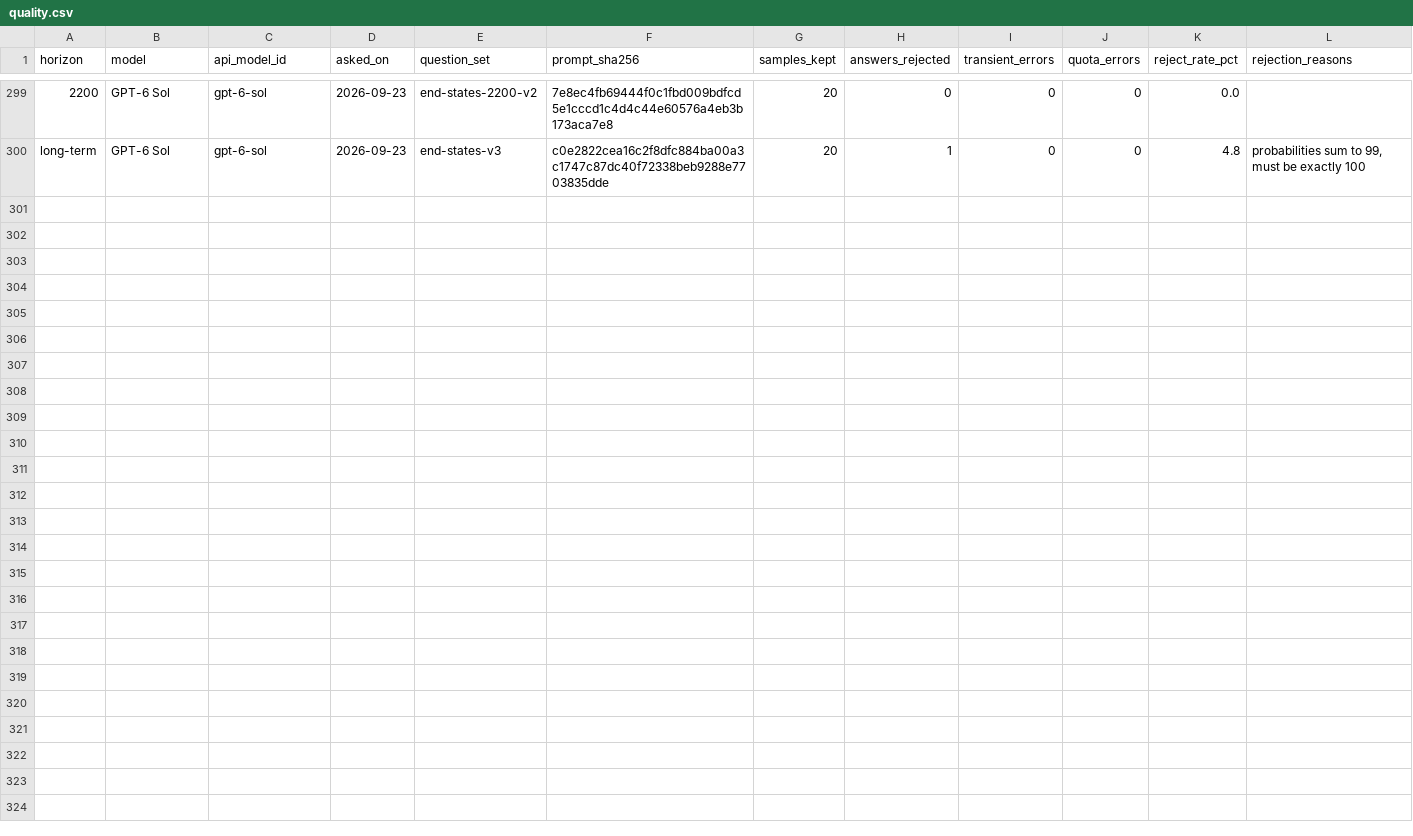
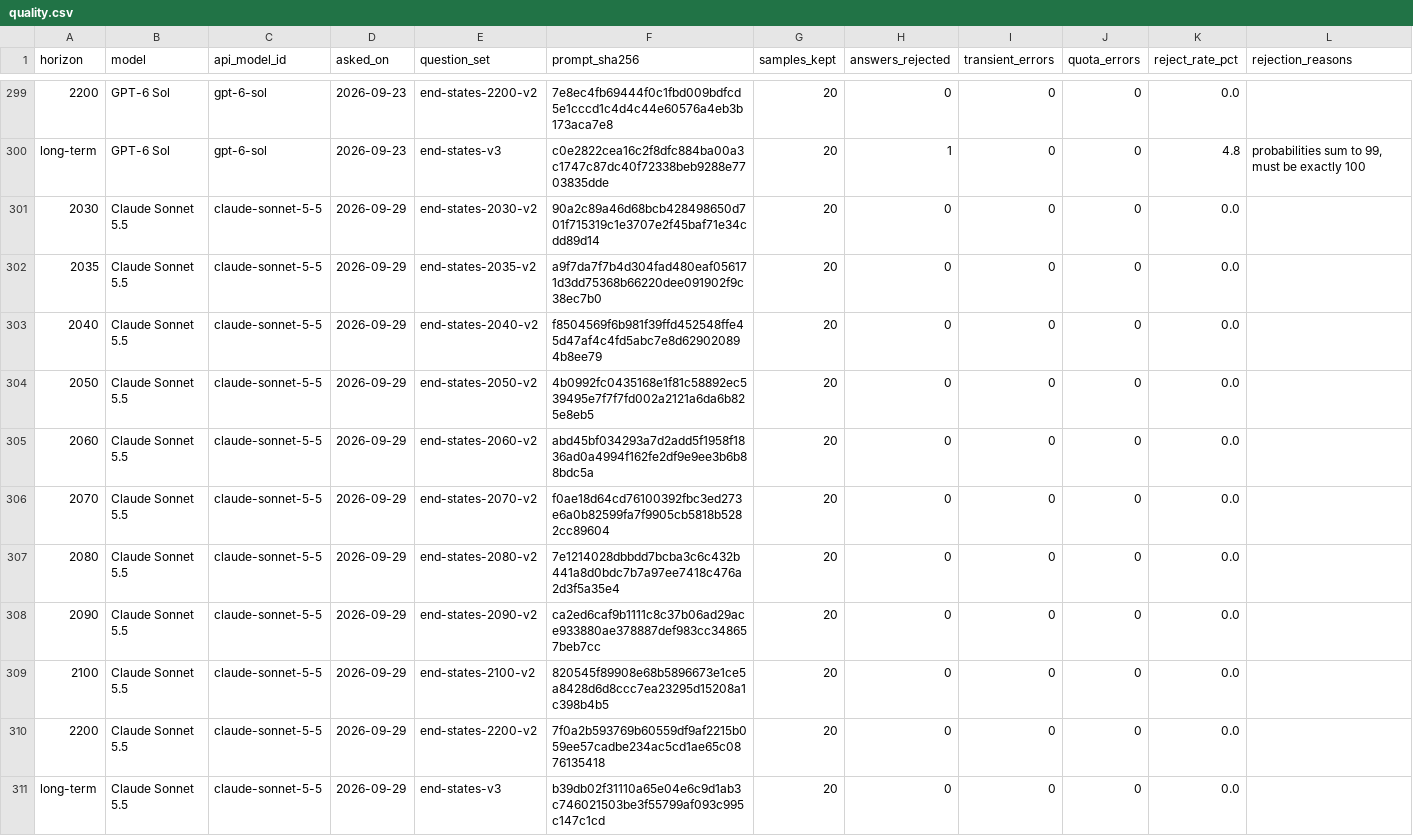
Before and after one commit to toddsherman/MachineFutures, a CSV file: data/quality.csv, drawn as a sheet; only a part is shown, gaps mark what is left out; the diff names each change by its address in the sheet, - before the commit and + after, or states it on an @@ line.

```diff
--- a/data/quality.csv
+++ b/data/quality.csv
+row 301: 2030 | Claude Sonnet 5.5 | claude-sonnet-5-5 | 2026-09-29 | end-states-2030-v2 | 90a2c89a46d68bcb428498650d701f715319c1e3707e2f45baf71e34cdd89d14 | 20 | 0 | 0 | 0 | 0.0
+row 302: 2035 | Claude Sonnet 5.5 | claude-sonnet-5-5 | 2026-09-29 | end-states-2035-v2 | a9f7da7f7b4d304fad480eaf056171d3dd75368b66220dee091902f9c38ec7b0 | 20 | 0 | 0 | 0 | 0.0
+row 303: 2040 | Claude Sonnet 5.5 | claude-sonnet-5-5 | 2026-09-29 | end-states-2040-v2 | f8504569f6b981f39ffd452548ffe45d47af4c4fd5abc7e8d629020894b8ee79 | 20 | 0 | 0 | 0 | 0.0
+row 304: 2050 | Claude Sonnet 5.5 | claude-sonnet-5-5 | 2026-09-29 | end-states-2050-v2 | 4b0992fc0435168e1f81c58892ec539495e7f7f7fd002a2121a6da6b825e8eb5 | 20 | 0 | 0 | 0 | 0.0
+row 305: 2060 | Claude Sonnet 5.5 | claude-sonnet-5-5 | 2026-09-29 | end-states-2060-v2 | abd45bf034293a7d2add5f1958f1836ad0a4994f162fe2df9e9ee3b6b88bdc5a | 20 | 0 | 0 | 0 | 0.0
+row 306: 2070 | Claude Sonnet 5.5 | claude-sonnet-5-5 | 2026-09-29 | end-states-2070-v2 | f0ae18d64cd76100392fbc3ed273e6a0b82599fa7f9905cb5818b5282cc89604 | 20 | 0 | 0 | 0 | 0.0
+row 307: 2080 | Claude Sonnet 5.5 | claude-sonnet-5-5 | 2026-09-29 | end-states-2080-v2 | 7e1214028dbbdd7bcba3c6c432b441a8d0bdc7b7a97ee7418c476a2d3f5a35e4 | 20 | 0 | 0 | 0 | 0.0
+row 308: 2090 | Claude Sonnet 5.5 | claude-sonnet-5-5 | 2026-09-29 | end-states-2090-v2 | ca2ed6caf9b1111c8c37b06ad29ace933880ae378887def983cc348657beb7cc | 20 | 0 | 0 | 0 | 0.0
+row 309: 2100 | Claude Sonnet 5.5 | claude-sonnet-5-5 | 2026-09-29 | end-states-2100-v2 | 820545f89908e68b5896673e1ce5a8428d6d8ccc7ea23295d15208a1c398b4b5 | 20 | 0 | 0 | 0 | 0.0
+row 310: 2200 | Claude Sonnet 5.5 | claude-sonnet-5-5 | 2026-09-29 | end-states-2200-v2 | 7f0a2b593769b60559df9af2215b059ee57cadbe234ac5cd1ae65c0876135418 | 20 | 0 | 0 | 0 | 0.0
+row 311: long-term | Claude Sonnet 5.5 | claude-sonnet-5-5 | 2026-09-29 | end-states-v3 | b39db02f31110a65e04e6c9d1ab3c746021503be3f55799af093c995c147c1cd | 20 | 0 | 0 | 0 | 0.0
```
Also changed, not shown: data/aggregates.csv, data/exposure.csv, 19 other files.
